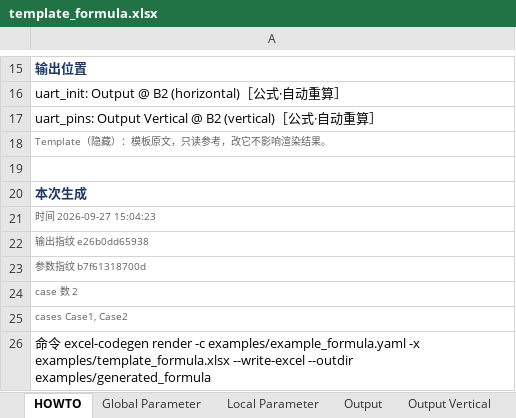
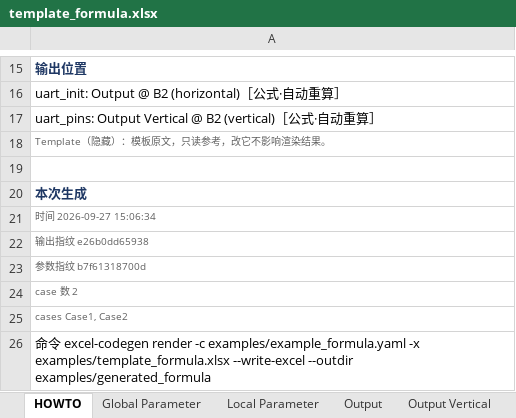
Before and after one commit to Dog-Chest/excel_codegen, an Excel workbook: examples/template_formula.xlsx, sheet HOWTO, drawn as a sheet; only a part is shown, gaps mark what is left out; values as stored, in another font and other column widths than the file's, no borders; the diff names each change by its address in the sheet, - before the commit and + after, or states it on an @@ line.

```diff
--- a/examples/template_formula.xlsx (sheet HOWTO)
+++ b/examples/template_formula.xlsx (sheet HOWTO)
-A21: 时间 2026-09-27 15:04:23
+A21: 时间 2026-09-27 15:06:34
```
Also changed, not shown: examples/template.xlsx, 8 other files.
